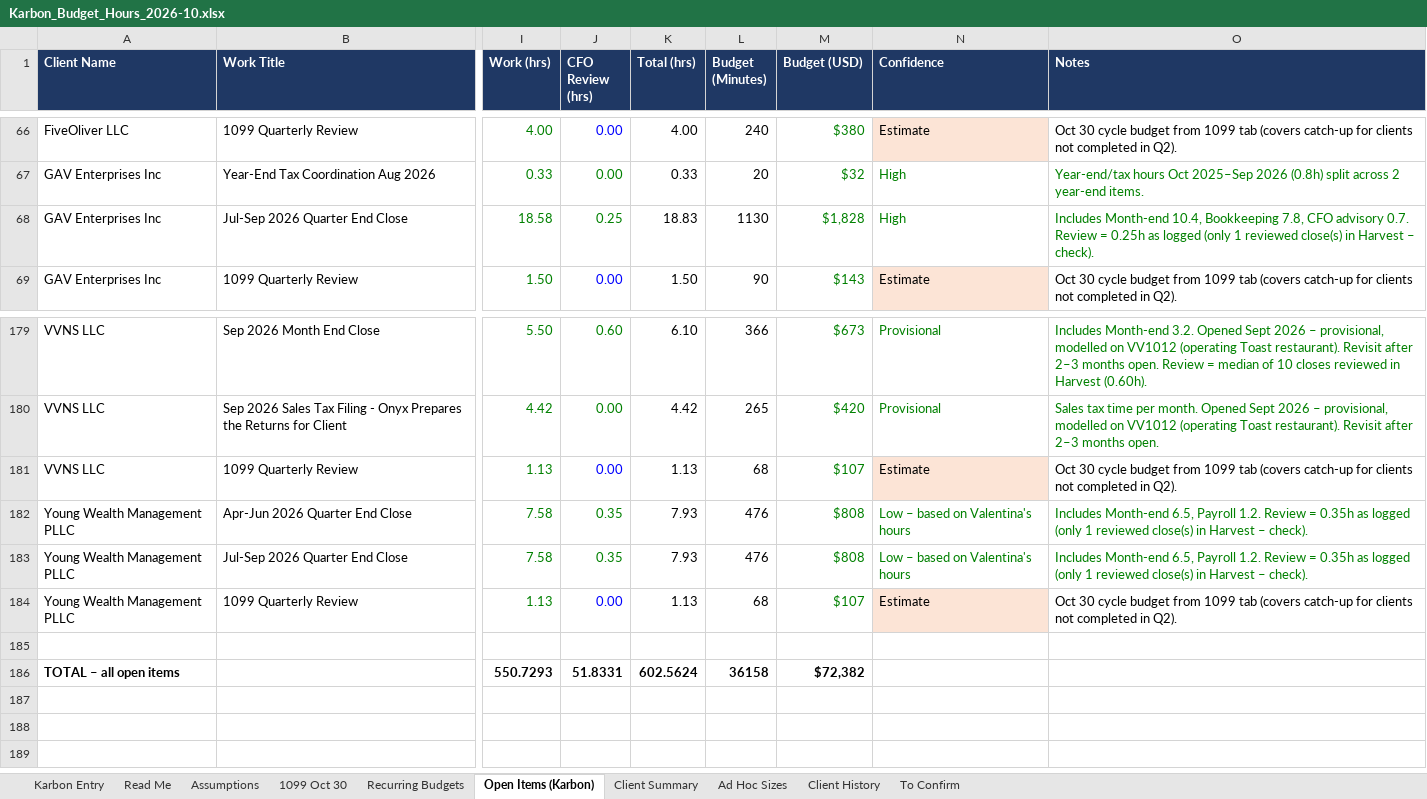
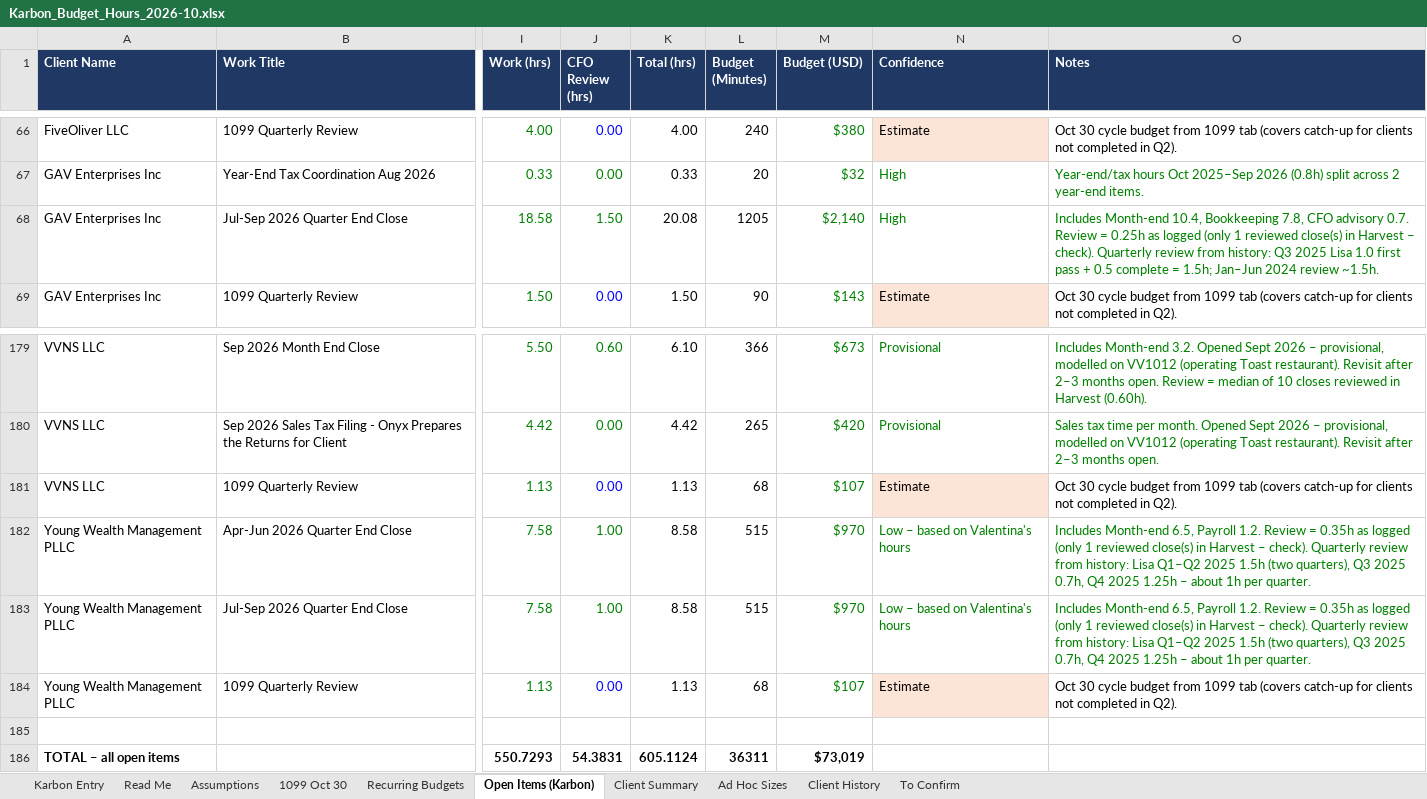
Before and after one commit to Onyxcfo/Onyx-Staff-Hours, an Excel workbook: budget-hours/Karbon_Budget_Hours_2026-10.xlsx, sheet Open Items (Karbon), drawn as a sheet; only a part is shown, gaps mark what is left out; values as stored, in another font and other column widths than the file's, no borders; charts and pictures not drawn; the diff names each change by its address in the sheet, - before the commit and + after, or states it on an @@ line.

```diff
--- a/budget-hours/Karbon_Budget_Hours_2026-10.xlsx (sheet Open Items (Karbon))
+++ b/budget-hours/Karbon_Budget_Hours_2026-10.xlsx (sheet Open Items (Karbon))
-J68 (CFO Review (hrs)): 0.25
+J68 (CFO Review (hrs)): 1.50
-K68 (Total (hrs)): 18.83
+K68 (Total (hrs)): 20.08
-L68 (Budget (Minutes)): 1130
+L68 (Budget (Minutes)): 1205
-M68 (Budget (USD)): $1,828
+M68 (Budget (USD)): $2,140
-O68 (Notes): …– check).
+O68 (Notes): …– check). Quarterly review from history: Q3 2025 Lisa 1.0 first pass + 0.5 complete = 1.5h; Jan–Jun 2024 review ~1.5h.
-J182:J183 (CFO Review (hrs)): 0.35
+J182:J183 (CFO Review (hrs)): 1.00
-K182:K183 (Total (hrs)): 7.93
+K182:K183 (Total (hrs)): 8.58
-L182:L183 (Budget (Minutes)): 476
+L182:L183 (Budget (Minutes)): 515
-M182:M183 (Budget (USD)): $808
+M182:M183 (Budget (USD)): $970
-O182:O183 (Notes): …– check).
+O182:O183 (Notes): …– check). Quarterly review from history: Lisa Q1–Q2 2025 1.5h (two quarters), Q3 2025 0.7h, Q4 2025 1.25h – about 1h per quarter.
-J186 (CFO Review (hrs)): 51.8331
+J186 (CFO Review (hrs)): 54.3831
-K186 (Total (hrs)): 602.5624
+K186 (Total (hrs)): 605.1124
-L186 (Budget (Minutes)): 36158
+L186 (Budget (Minutes)): 36311
-M186 (Budget (USD)): $72,382
+M186 (Budget (USD)): $73,019
```
Also changed, not shown: sheet Recurring Budgets, sheet Client Summary, sheet Karbon Entry, 1 other file.
